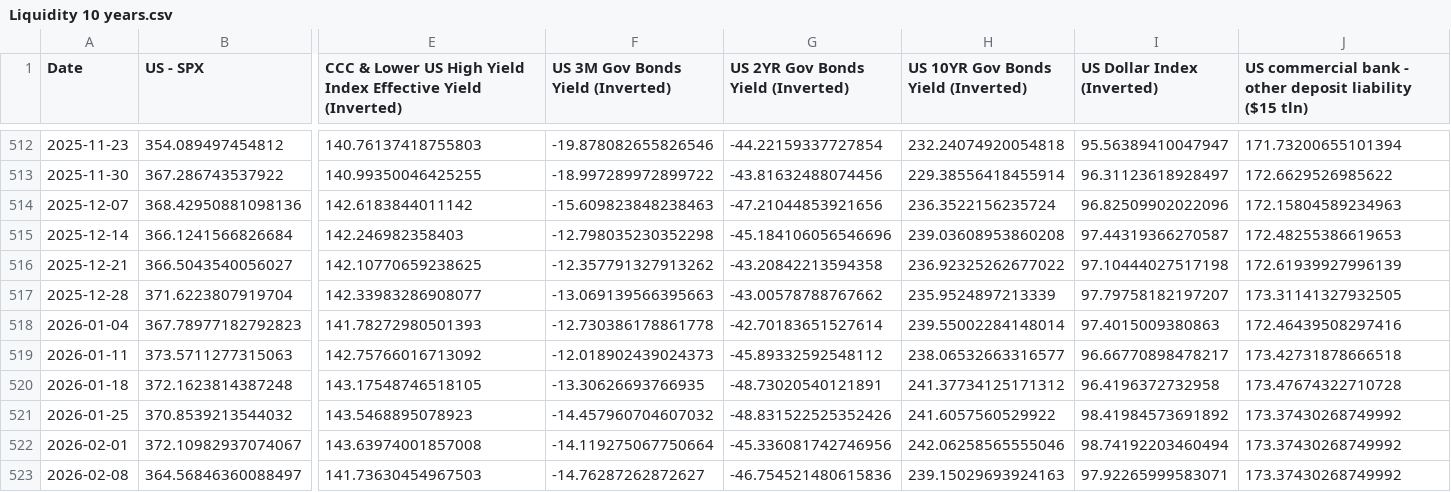
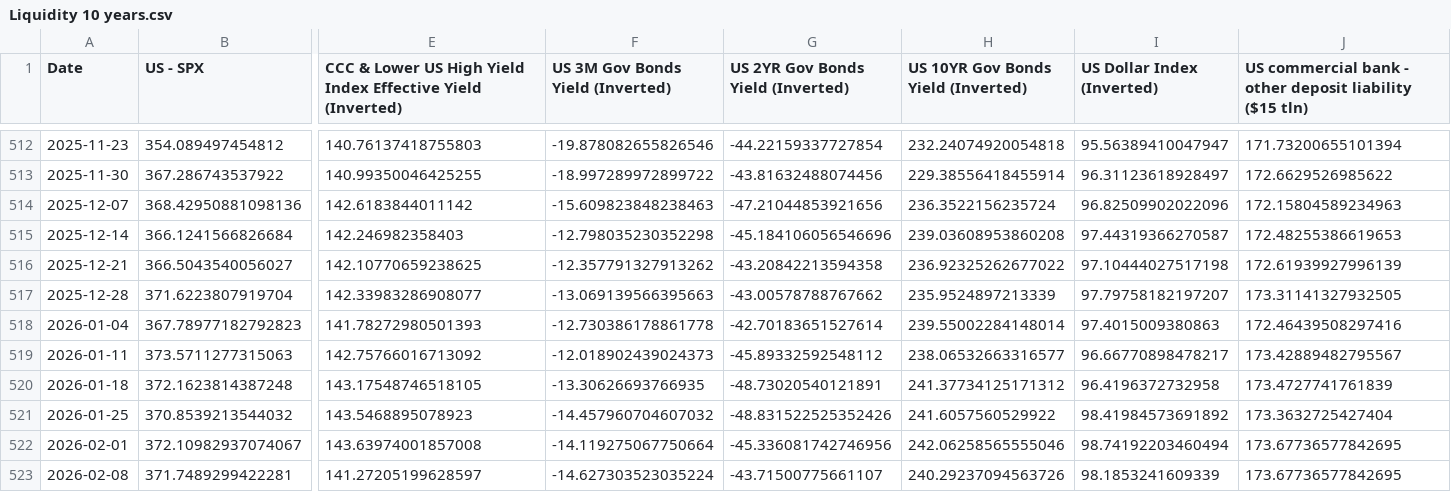
Before and after one commit to WilsonLok1226/datawrapper-csv, a CSV file: Liquidity 10 years.csv, drawn as a sheet; only a part is shown, gaps mark what is left out; the diff covers the shown part only; the diff names each change by its address in the sheet, - before the commit and + after, or states it on an @@ line.

Commit message:
Auto-update CSV with latest sales data

```diff
--- a/Liquidity 10 years.csv
+++ b/Liquidity 10 years.csv
-J519: 173.42731878666518
+J519: 173.42889482795567
-J520: 173.47674322710728
+J520: 173.4727741761839
-J521: 173.37430268749992
+J521: 173.3632725427404
-J522:J523: 173.37430268749992
+J522:J523: 173.67736577842695
-B523 (US - SPX): 364.56846360088497
+B523 (US - SPX): 371.7489299422281
-E523: 141.73630454967503
+E523: 141.27205199628597
-F523 (US 3M Gov Bonds Yield (Inverted)): -14.76287262872627
+F523 (US 3M Gov Bonds Yield (Inverted)): -14.627303523035224
-G523: -46.754521480615836
+G523: -43.71500775661107
-H523: 239.15029693924163
+H523: 240.29237094563726
-I523 (US Dollar Index (Inverted)): 97.92265999583071
+I523 (US Dollar Index (Inverted)): 98.1853241609339
```
Also changed, not shown: 3 edited cells elsewhere in this file.
